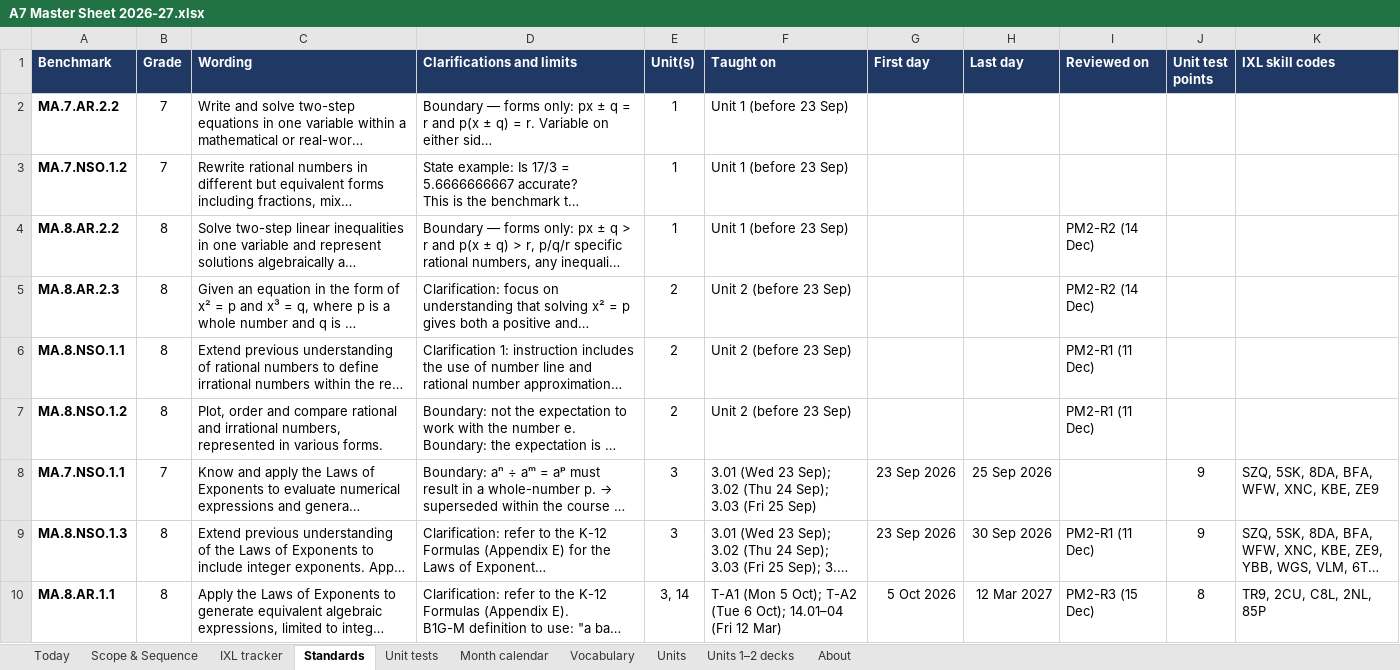
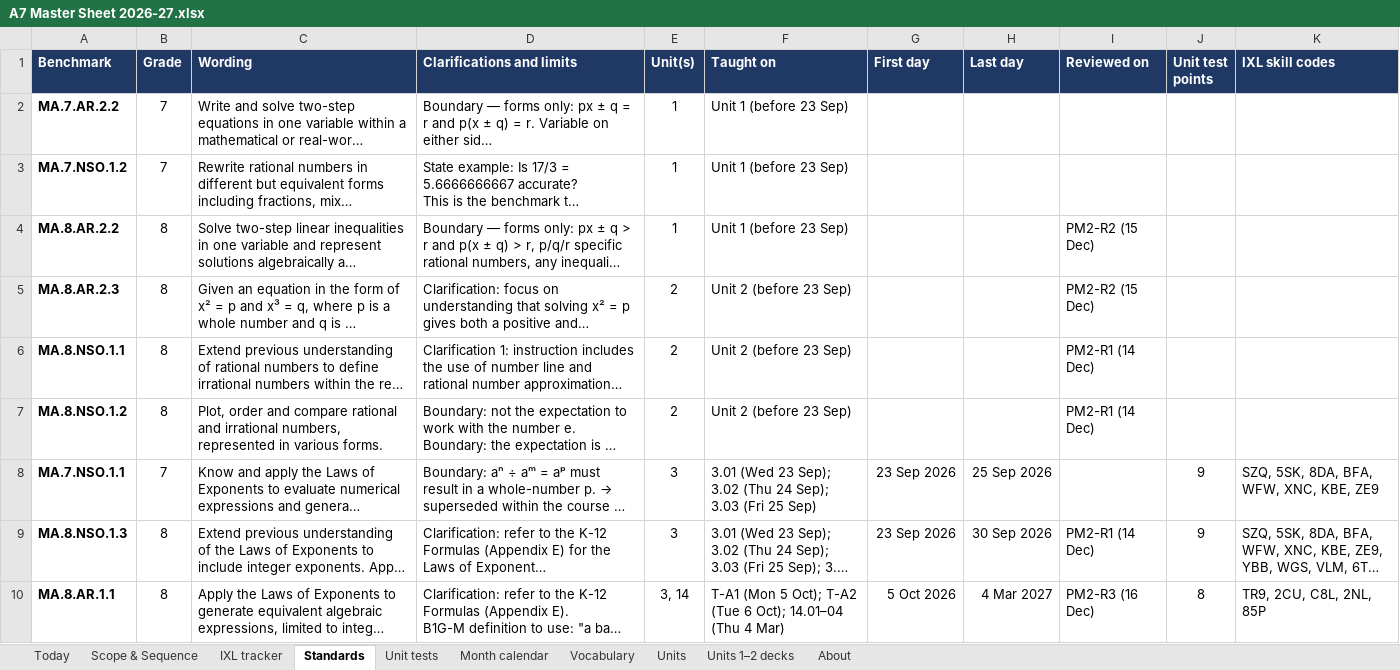
Before and after one commit to croix18/croix18-windy-hill-a7, an Excel workbook: a7/reference/A7 Master Sheet 2026-27.xlsx, sheet Standards, drawn as a sheet; only a part is shown; long unchanged cells end in …; values as stored, in another font and other column widths than the file's, no borders; charts and pictures not drawn; the diff covers the shown part only; the diff names each change by its address in the sheet, - before the commit and + after, or states it on an @@ line.

```diff
--- a/a7/reference/A7 Master Sheet 2026-27.xlsx (sheet Standards)
+++ b/a7/reference/A7 Master Sheet 2026-27.xlsx (sheet Standards)
-I4:I5 (Reviewed on): PM2-R2 (14 Dec)
+I4:I5 (Reviewed on): PM2-R2 (15 Dec)
-I6:I7 (Reviewed on): PM2-R1 (11 Dec)
+I6:I7 (Reviewed on): PM2-R1 (14 Dec)
-I9 (Reviewed on): PM2-R1 (11 Dec)
+I9 (Reviewed on): PM2-R1 (14 Dec)
-F10 (Taught on): …Oct); 14.01–04 (Fri 12 Mar)
+F10 (Taught on): …Oct); 14.01–04 (Thu 4 Mar)
-H10 (Last day): 12 Mar 2027
+H10 (Last day): 4 Mar 2027
-I10 (Reviewed on): PM2-R3 (15 Dec)
+I10 (Reviewed on): PM2-R3 (16 Dec)
```
Also changed, not shown: 10 added rows, 10 removed rows and 75 edited cells elsewhere in this sheet, sheet Scope & Sequence, sheet IXL tracker, sheet Month calendar, sheet Vocabulary, sheet Units, sheet Unit tests, 1 more sheet, formulas that keep their value, 7 other files.
